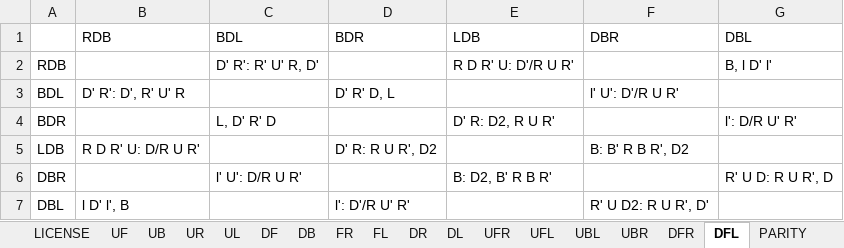
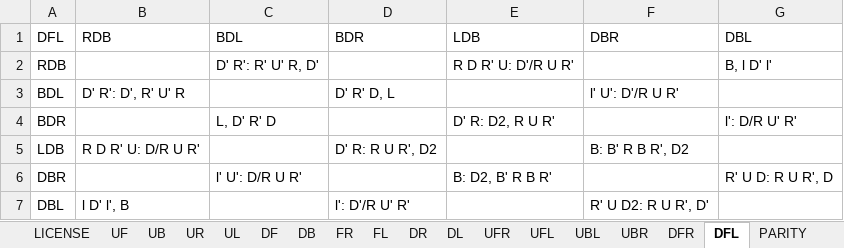
Before and after one commit to Adik8688/blindcubing-trainer, an Excel workbook: Code/data.xlsx, sheet DFL, drawn as a sheet; values as stored, in another font and other column widths than the file's, no borders; the diff names each change by its address in the sheet, - before the commit and + after, or states it on an @@ line.

```diff
--- a/Code/data.xlsx (sheet DFL)
+++ b/Code/data.xlsx (sheet DFL)
-A1: (empty)
+A1: DFL
```
Also changed, not shown: sheet DL, sheet DR, sheet FL, sheet DFR, sheet FR, sheet UBR, 8 more sheets, 9 other files.
